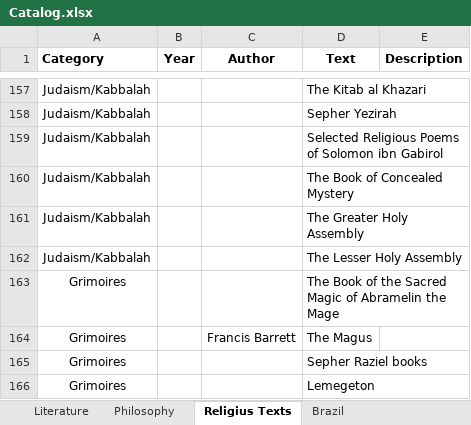
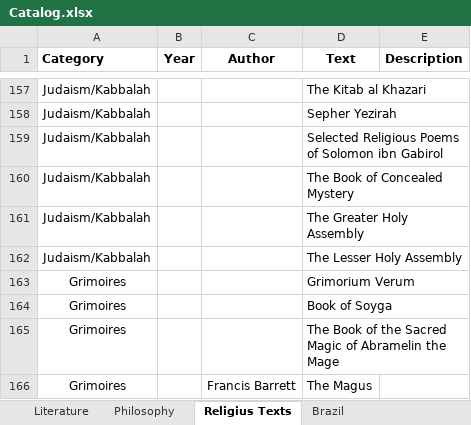
Before and after one commit to GabrielCalheiros/Biblioteca_Bases, an Excel workbook: Catalog.xlsx, sheet Religius Texts, drawn as a sheet; only a part is shown, gaps mark what is left out; the shorter side is filled out with more unchanged rows; values as stored, in another font and other column widths than the file's, no borders; the diff names each change by its address in the sheet, - before the commit and + after, or states it on an @@ line.

```diff
--- a/Catalog.xlsx (sheet Religius Texts)
+++ b/Catalog.xlsx (sheet Religius Texts)
+row 163: Grimoires |  |  | Grimorium Verum
+row 164: Grimoires |  |  | Book of Soyga
```
Also changed, not shown: sheet Brazil, sheet History, Geography, Non-Fiction, 1 other file.
